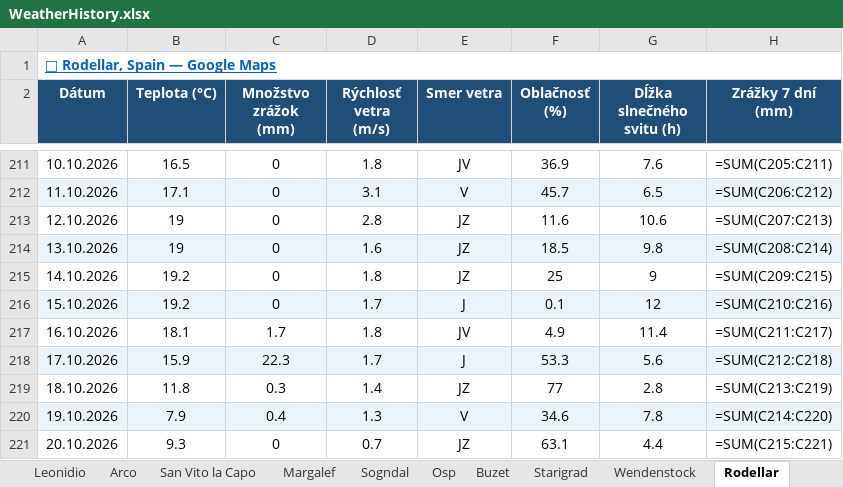
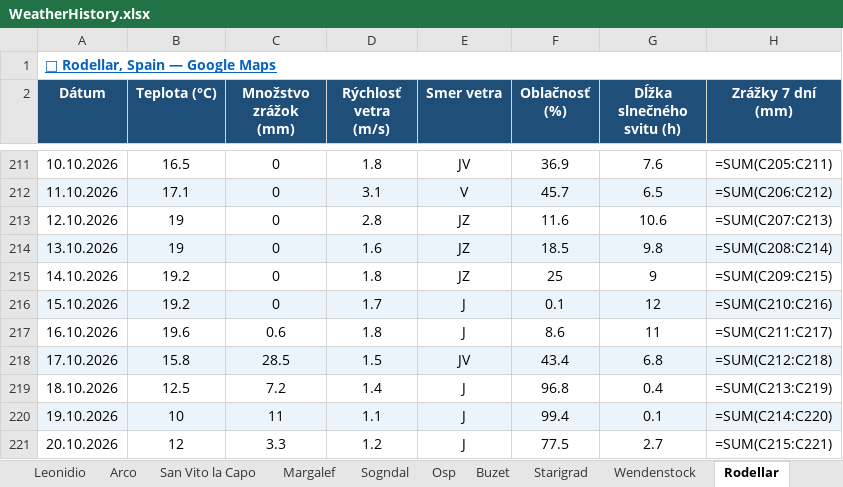
Before and after one commit to slavo1976/AgentWeather, an Excel workbook: WeatherHistory.xlsx, sheet Rodellar, drawn as a sheet; only a part is shown, gaps mark what is left out; values as stored, in another font and other column widths than the file's, no borders; formulas without a stored value are shown as written; the diff covers the shown part only; the diff names each change by its address in the sheet, - before the commit and + after, or states it on an @@ line.

```diff
--- a/WeatherHistory.xlsx (sheet Rodellar)
+++ b/WeatherHistory.xlsx (sheet Rodellar)
-B217 (Teplota (°C)): 18.1
+B217 (Teplota (°C)): 19.6
-C217 (Množstvo zrážok (mm)): 1.7
+C217 (Množstvo zrážok (mm)): 0.6
-E217 (Smer vetra): JV
+E217 (Smer vetra): J
-F217 (Oblačnosť (%)): 4.9
+F217 (Oblačnosť (%)): 8.6
-G217 (Dĺžka slnečného svitu (h)): 11.4
+G217 (Dĺžka slnečného svitu (h)): 11
-B218 (Teplota (°C)): 15.9
+B218 (Teplota (°C)): 15.8
-C218 (Množstvo zrážok (mm)): 22.3
+C218 (Množstvo zrážok (mm)): 28.5
-D218 (Rýchlosť vetra (m/s)): 1.7
+D218 (Rýchlosť vetra (m/s)): 1.5
-E218 (Smer vetra): J
+E218 (Smer vetra): JV
-F218 (Oblačnosť (%)): 53.3
+F218 (Oblačnosť (%)): 43.4
-G218 (Dĺžka slnečného svitu (h)): 5.6
+G218 (Dĺžka slnečného svitu (h)): 6.8
-B219 (Teplota (°C)): 11.8
+B219 (Teplota (°C)): 12.5
-C219 (Množstvo zrážok (mm)): 0.3
+C219 (Množstvo zrážok (mm)): 7.2
-E219 (Smer vetra): JZ
+E219 (Smer vetra): J
-F219 (Oblačnosť (%)): 77
+F219 (Oblačnosť (%)): 96.8
-G219 (Dĺžka slnečného svitu (h)): 2.8
+G219 (Dĺžka slnečného svitu (h)): 0.4
-B220 (Teplota (°C)): 7.9
+B220 (Teplota (°C)): 10
-C220 (Množstvo zrážok (mm)): 0.4
+C220 (Množstvo zrážok (mm)): 11
-D220 (Rýchlosť vetra (m/s)): 1.3
+D220 (Rýchlosť vetra (m/s)): 1.1
-E220 (Smer vetra): V
+E220 (Smer vetra): J
-F220 (Oblačnosť (%)): 34.6
+F220 (Oblačnosť (%)): 99.4
-G220 (Dĺžka slnečného svitu (h)): 7.8
+G220 (Dĺžka slnečného svitu (h)): 0.1
-B221 (Teplota (°C)): 9.3
+B221 (Teplota (°C)): 12
-C221 (Množstvo zrážok (mm)): 0
+C221 (Množstvo zrážok (mm)): 3.3
-D221 (Rýchlosť vetra (m/s)): 0.7
+D221 (Rýchlosť vetra (m/s)): 1.2
-E221 (Smer vetra): JZ
+E221 (Smer vetra): J
-F221 (Oblačnosť (%)): 63.1
+F221 (Oblačnosť (%)): 77.5
-G221 (Dĺžka slnečného svitu (h)): 4.4
+G221 (Dĺžka slnečného svitu (h)): 2.7
```
Also changed, not shown: 1 added row and 5 edited cells elsewhere in this sheet, sheet San Vito la Capo, sheet Turniska, sheet Ceuse, sheet Leonidio, sheet Finale Ligure, sheet Arco, 13 more sheets.
